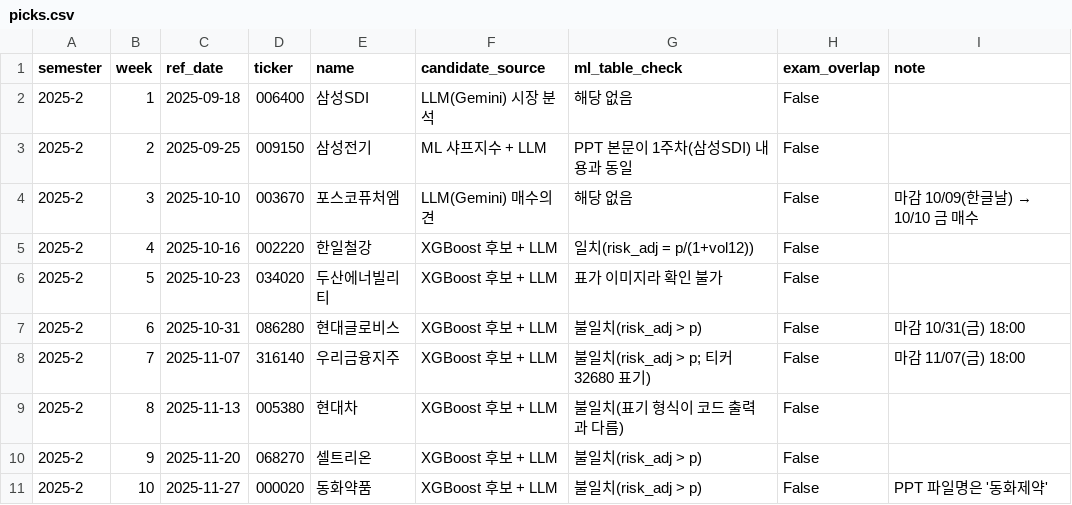
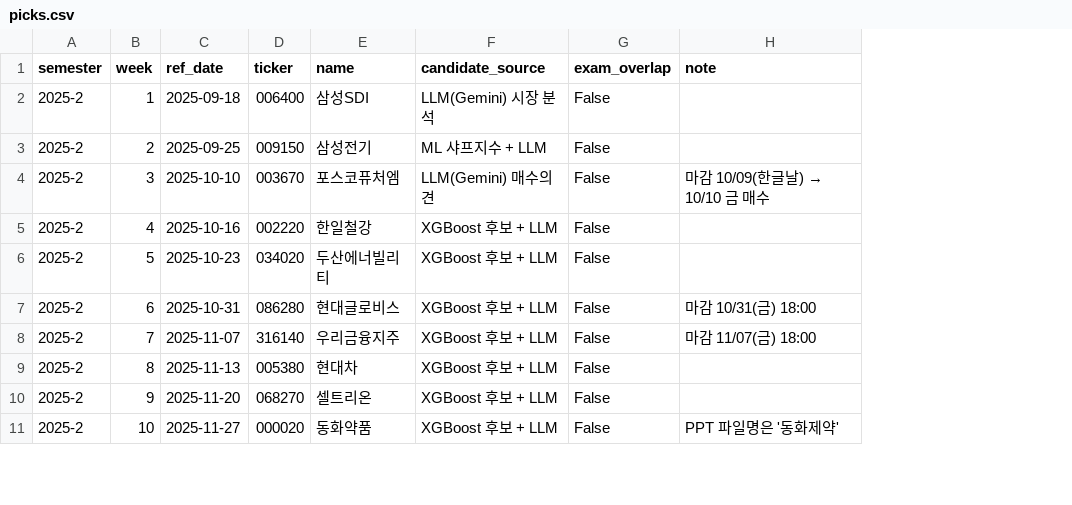
Before and after one commit to sqine/stock-selection, a CSV file: configs/picks.csv, drawn as a sheet; only a part is shown; the diff names each change by its address in the sheet, - before the commit and + after, or states it on an @@ line.

```diff
--- a/configs/picks.csv
+++ b/configs/picks.csv
-column G (ml_table_check), rows 2-11: 해당 없음 | PPT 본문이 1주차(삼성SDI) 내용과 동일 | 해당 없음 | 일치(risk_adj = p/(1+vol12)) | 표가 이미지라 확인 불가 | 불일치(risk_adj > p) | 불일치(risk_adj > p; 티커 32680 표기) | 불일치(표기 형식이 코드 출력과 다름) | 불일치(risk_adj > p) | 불일치(risk_adj > p)
```
Also changed, not shown: 14 other files.
